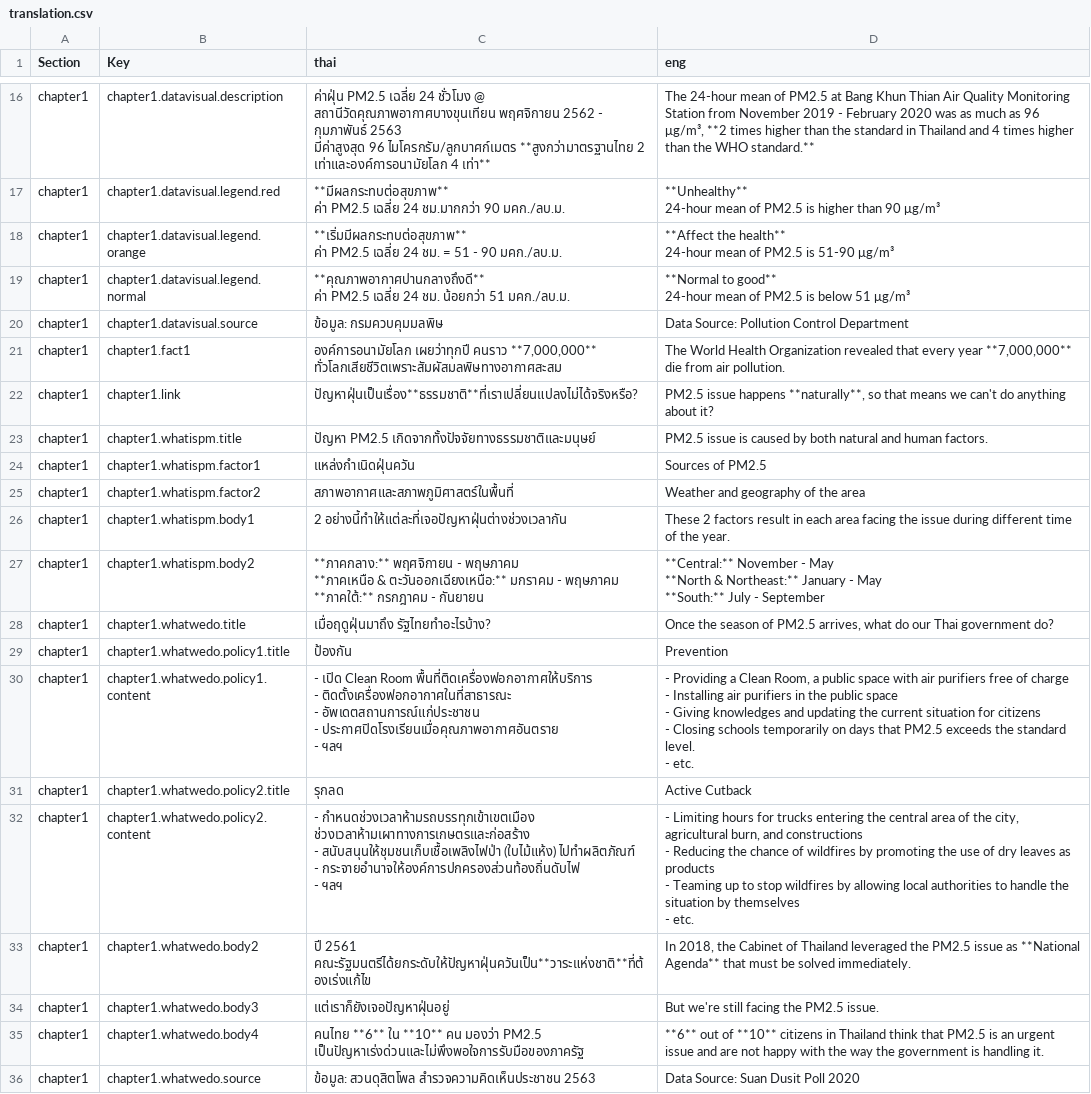
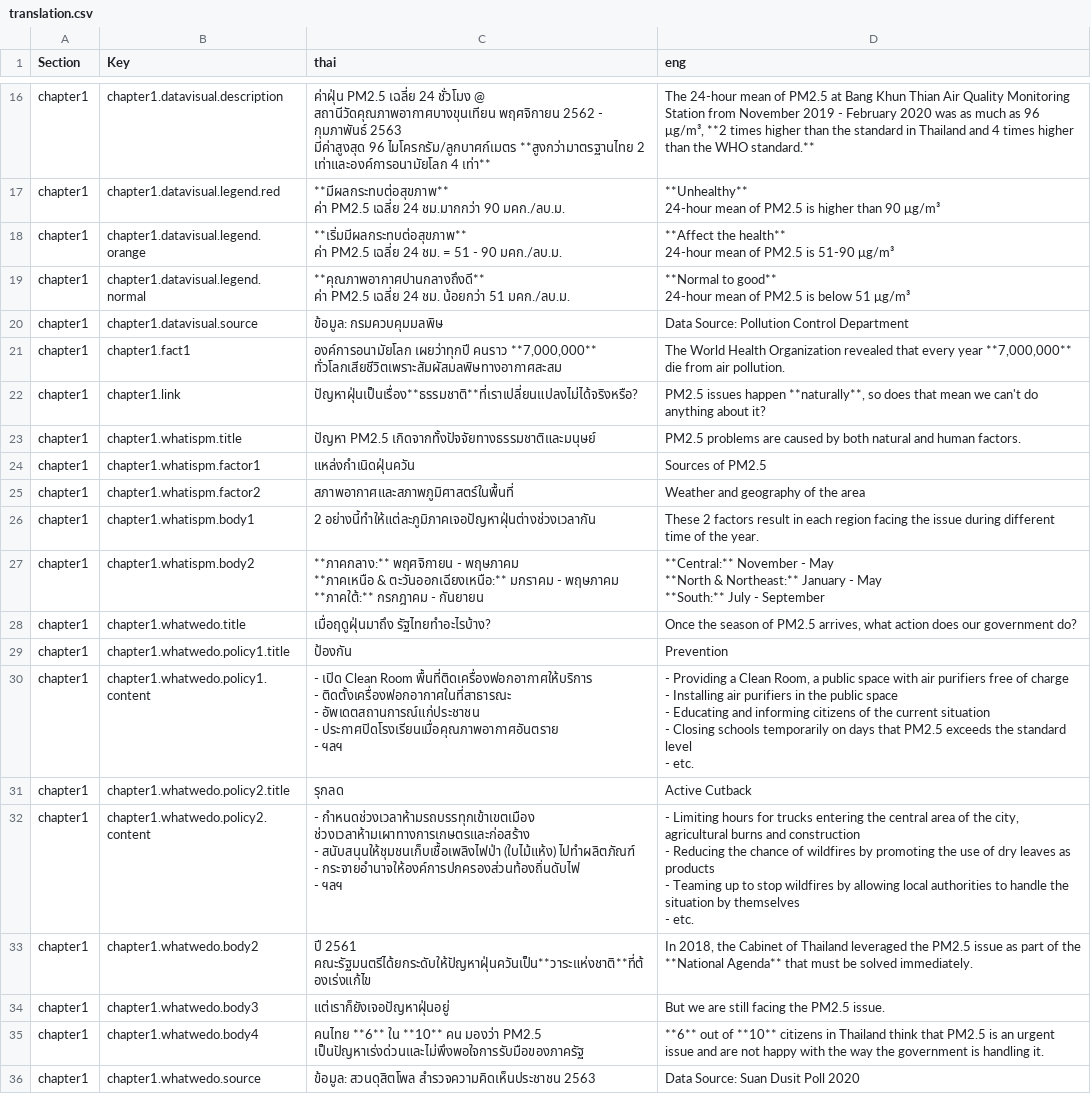
Before and after one commit to Th1nkK1D/greennews-pm-story, a CSV file: assets/data/translation.csv, drawn as a sheet; only a part is shown, gaps mark what is left out; the diff covers the shown part only.

Commit message:
Update translation

```diff
--- a/assets/data/translation.csv
+++ b/assets/data/translation.csv
@@ -35,8 +35,8 @@ chapter1,chapter1.datavisual.source,ข้อมูล: กรมควบคุ
 chapter1,chapter1.fact1,"องค์การอนามัยโลก เผยว่าทุกปี คนราว  **7,000,000** ทั่วโลกเสียชีวิตเพราะสัมผัสมลพิษทางอากาศสะสม","The World Health Organization revealed that every year **7,000,000** die from air pollution."
-chapter1,chapter1.link,ปัญหาฝุ่นเป็นเรื่อง**ธรรมชาติ**ที่เราเปลี่ยนแปลงไม่ได้จริงหรือ?,"PM2.5 issue happens **naturally**, so that means we can't do anything about it?"
-chapter1,chapter1.whatispm.title,ปัญหา PM2.5 เกิดจากทั้งปัจจัยทางธรรมชาติและมนุษย์,PM2.5 issue is caused by both natural and human factors.
+chapter1,chapter1.link,ปัญหาฝุ่นเป็นเรื่อง**ธรรมชาติ**ที่เราเปลี่ยนแปลงไม่ได้จริงหรือ?,"PM2.5 issues happen **naturally**, so does that mean we can't do anything about it?"
+chapter1,chapter1.whatispm.title,ปัญหา PM2.5 เกิดจากทั้งปัจจัยทางธรรมชาติและมนุษย์,PM2.5 problems are caused by both natural and human factors.
 chapter1,chapter1.whatispm.factor1,แหล่งกำเนิดฝุ่นควัน,Sources of PM2.5
 chapter1,chapter1.whatispm.factor2,สภาพอากาศและสภาพภูมิศาสตร์ในพื้นที่,Weather and geography of the area
-chapter1,chapter1.whatispm.body1,"2 อย่างนี้ทำให้แต่ละที่เจอปัญหาฝุ่นต่างช่วงเวลากัน
-",These 2 factors result in each area facing the issue during different time of the year.
+chapter1,chapter1.whatispm.body1,"2 อย่างนี้ทำให้แต่ละภูมิภาคเจอปัญหาฝุ่นต่างช่วงเวลากัน
+",These 2 factors result in each region facing the issue during different time of the year.
 chapter1,chapter1.whatispm.body2,"**ภาคกลาง:** พฤศจิกายน - พฤษภาคม
@@ -46,23 +46,23 @@ chapter1,chapter1.whatispm.body2,"**ภาคกลาง:** พฤศจิก
 **South:** July - September"
-chapter1,chapter1.whatwedo.title,เมื่อฤดูฝุ่นมาถึง รัฐไทยทำอะไรบ้าง?,"Once the season of PM2.5 arrives, what do our Thai government do?"
+chapter1,chapter1.whatwedo.title,เมื่อฤดูฝุ่นมาถึง รัฐไทยทำอะไรบ้าง?,"Once the season of PM2.5 arrives, what action does our government do?"
 chapter1,chapter1.whatwedo.policy1.title,ป้องกัน,Prevention
-chapter1,chapter1.whatwedo.policy1.content,"- เปิด Clean Room พื้นที่ติดเครื่องฟอกอากาศให้บริการ
-- ติดตั้งเครื่องฟอกอากาศในที่สาธารณะ
-- อัพเดตสถานการณ์แก่ประชาชน
-- ประกาศปิดโรงเรียนเมื่อคุณภาพอากาศอันตราย
-- ฯลฯ","- Providing a Clean Room, a public space with air purifiers free of charge
-- Installing air purifiers in the public space
-- Giving knowledges and updating the current situation for citizens
-- Closing schools temporarily on days that PM2.5 exceeds the standard level.
-- etc."
+chapter1,chapter1.whatwedo.policy1.content,"- เปิด Clean Room พื้นที่ติดเครื่องฟอกอากาศให้บริการ
+- ติดตั้งเครื่องฟอกอากาศในที่สาธารณะ
+- อัพเดตสถานการณ์แก่ประชาชน
+- ประกาศปิดโรงเรียนเมื่อคุณภาพอากาศอันตราย
+- ฯลฯ","- Providing a Clean Room, a public space with air purifiers free of charge
+- Installing air purifiers in the public space
+- Educating and informing citizens of the current situation
+- Closing schools temporarily on days that PM2.5 exceeds the standard level
+- etc."
 chapter1,chapter1.whatwedo.policy2.title,รุกลด ,Active Cutback
-chapter1,chapter1.whatwedo.policy2.content,"- กำหนดช่วงเวลาห้ามรถบรรทุกเข้าเขตเมือง ช่วงเวลาห้ามเผาทางการเกษตรและก่อสร้าง
-- สนับสนุนให้ชุมชนเก็บเชื้อเพลิงไฟป่า (ใบไม้แห้ง) ไปทำผลิตภัณฑ์
-- กระจายอำนาจให้องค์การปกครองส่วนท้องถิ่นดับไฟ
-- ฯลฯ","- Limiting hours for trucks entering the central area of the city, agricultural burn, and constructions
-- Reducing the chance of wildfires by promoting the use of dry leaves as products
-- Teaming up to stop wildfires by allowing local authorities to handle the situation by themselves
-- etc."
-chapter1,chapter1.whatwedo.body2,ปี 2561 คณะรัฐมนตรีได้ยกระดับให้ปัญหาฝุ่นควันเป็น**วาระแห่งชาติ**ที่ต้องเร่งแก้ไข ,"In 2018, the Cabinet of Thailand leveraged the PM2.5 issue as **National Agenda** that must be solved immediately."
-chapter1,chapter1.whatwedo.body3,แต่เราก็ยังเจอปัญหาฝุ่นอยู่,But we're still facing the PM2.5 issue.
+chapter1,chapter1.whatwedo.policy2.content,"- กำหนดช่วงเวลาห้ามรถบรรทุกเข้าเขตเมือง ช่วงเวลาห้ามเผาทางการเกษตรและก่อสร้าง
+- สนับสนุนให้ชุมชนเก็บเชื้อเพลิงไฟป่า (ใบไม้แห้ง) ไปทำผลิตภัณฑ์
+- กระจายอำนาจให้องค์การปกครองส่วนท้องถิ่นดับไฟ
+- ฯลฯ","- Limiting hours for trucks entering the central area of the city, agricultural burns and construction
+- Reducing the chance of wildfires by promoting the use of dry leaves as products
+- Teaming up to stop wildfires by allowing local authorities to handle the situation by themselves
+- etc."
+chapter1,chapter1.whatwedo.body2,ปี 2561 คณะรัฐมนตรีได้ยกระดับให้ปัญหาฝุ่นควันเป็น**วาระแห่งชาติ**ที่ต้องเร่งแก้ไข ,"In 2018, the Cabinet of Thailand leveraged the PM2.5 issue as part of the **National Agenda** that must be solved immediately."
+chapter1,chapter1.whatwedo.body3,แต่เราก็ยังเจอปัญหาฝุ่นอยู่,But we are still facing the PM2.5 issue.
 chapter1,chapter1.whatwedo.body4,คนไทย **6** ใน **10** คน มองว่า PM2.5 เป็นปัญหาเร่งด่วนและไม่พึงพอใจการรับมือของภาครัฐ ,**6** out of **10** citizens in Thailand think that PM2.5 is an urgent issue and are not happy with the way the government is handling it.
```
Also changed, not shown: 34 edited cells elsewhere in this file.
